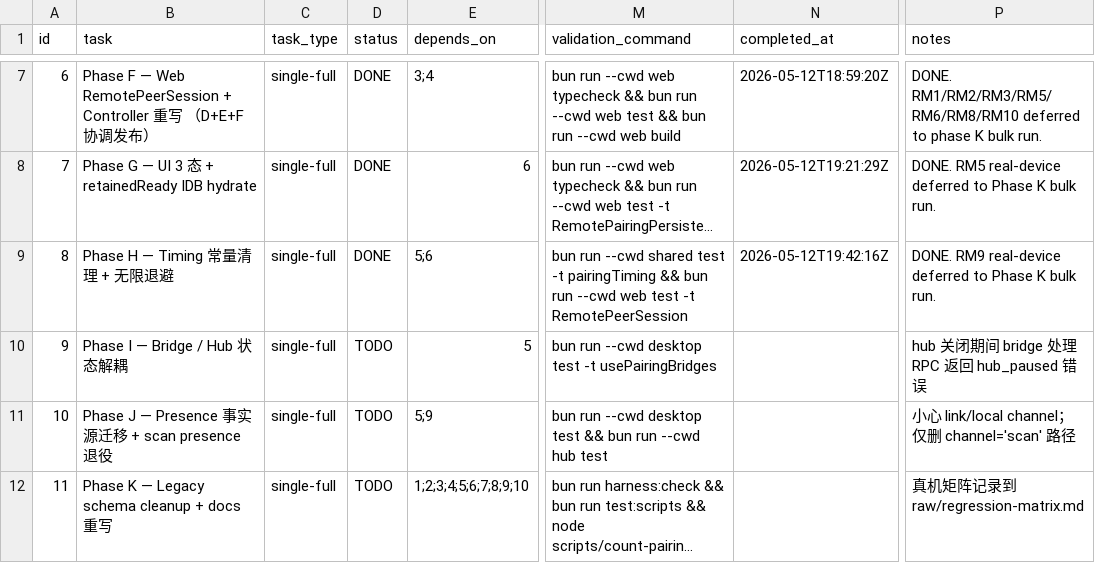
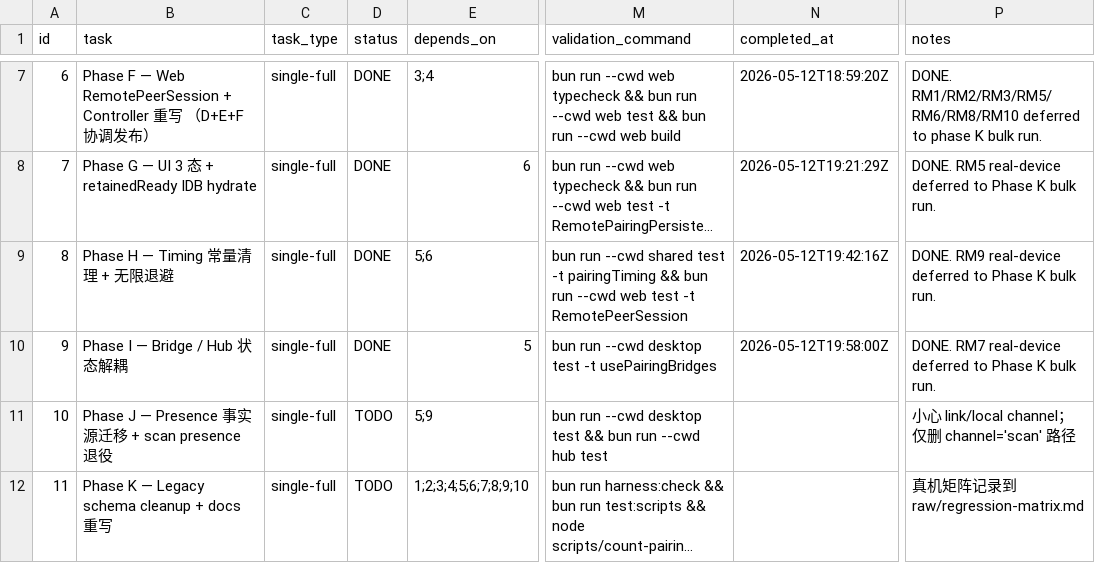
Before and after one commit to Suge8/Viby, a CSV file: .taskmaster/20260513-pairing-perfect-negotiation/SUBTASKS.csv, drawn as a sheet; only a part is shown, gaps mark what is left out; long unchanged cells end in …; the diff names each change by its address in the sheet, - before the commit and + after, or states it on an @@ line.

Commit message:
refactor(desktop): pairing bridge survives hub restart via deferred client

```diff
--- a/.taskmaster/20260513-pairing-perfect-negotiation/SUBTASKS.csv
+++ b/.taskmaster/20260513-pairing-perfect-negotiation/SUBTASKS.csv
-D10 (status): TODO
+D10 (status): DONE
-N10 (completed_at): (empty)
+N10 (completed_at): 2026-05-12T19:58:00Z
-P10 (notes): hub 关闭期间 bridge 处理 RPC 返回 hub_paused 错误
+P10 (notes): DONE. RM7 real-device deferred to Phase K bulk run.
```
Also changed, not shown: 8 other files.
